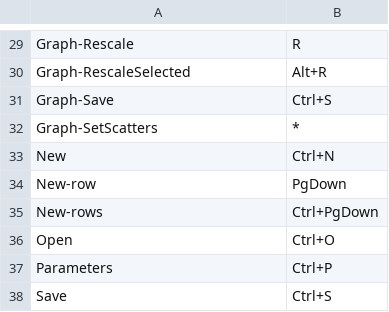
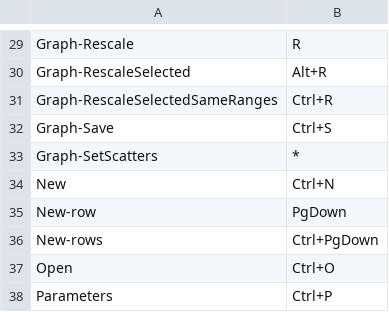
Before and after one commit to gobelin88/graphy, a CSV file: release/shortcuts.csv, drawn as a sheet; only a part is shown, gaps mark what is left out; the shorter side is filled out with more unchanged rows; the diff names each change by its address in the sheet, - before the commit and + after, or states it on an @@ line.

Commit message:
rescale same range

```diff
--- a/release/shortcuts.csv
+++ b/release/shortcuts.csv
+row 31: Graph-RescaleSelectedSameRanges | Ctrl+R
```
Also changed, not shown: 3 other files.
